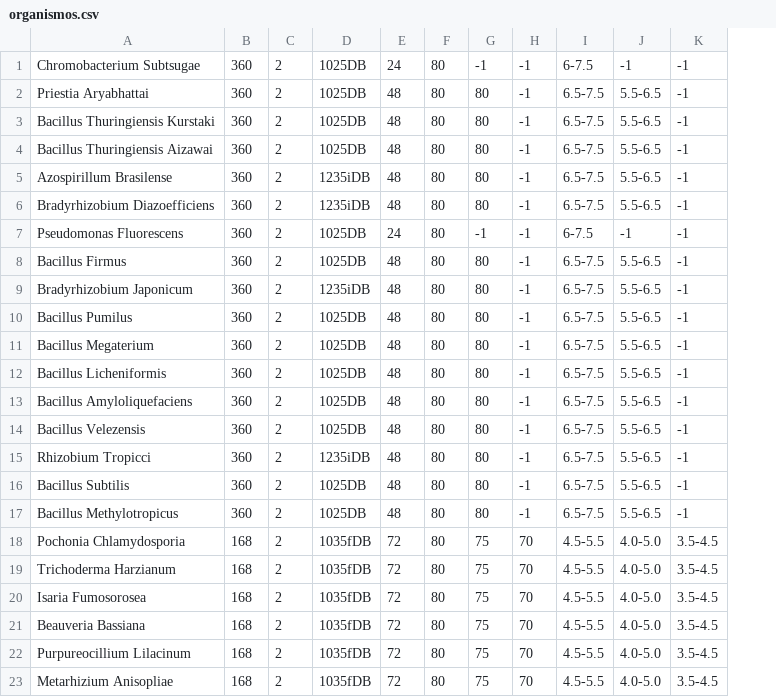
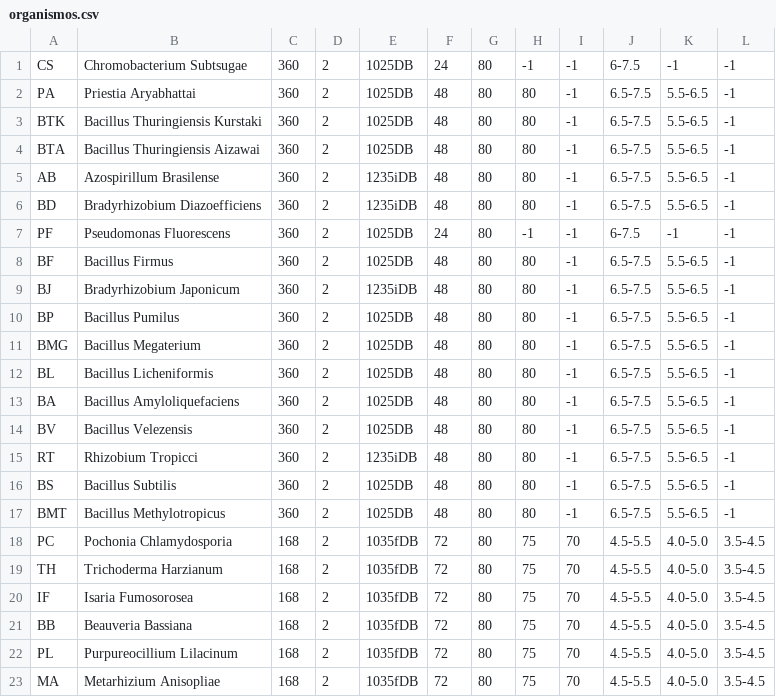
Before and after one commit to pp-4braintech/scp-project, a CSV file: organismos.csv, drawn as a sheet; the diff names each change by its address in the sheet, - before the commit and + after, or states it on an @@ line.

```diff
--- a/organismos.csv
+++ b/organismos.csv
+column A, rows 1-23: CS | PA | BTK | BTA | AB | BD | PF | BF | BJ | BP | BMG | BL | BA | BV | RT | BS | BMT | PC | TH | IF | BB | PL | MA
```
Also changed, not shown: 1 other file.
